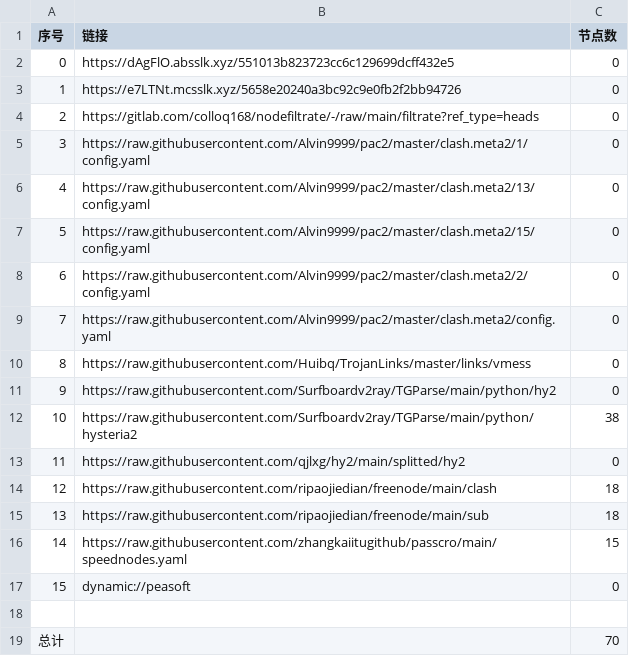
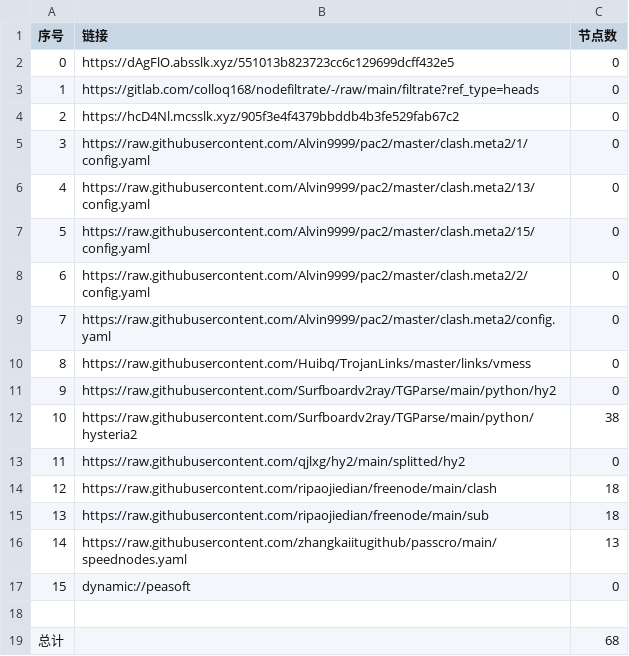
Before and after one commit to lihong19801/zidongzhuaqu4, a CSV file: list_result.csv, drawn as a sheet.

```diff
--- a/list_result.csv
+++ b/list_result.csv
@@ -2,4 +2,4 @@
 0,https://dAgFlO.absslk.xyz/551013b823723cc6c129699dcff432e5,0
-1,https://e7LTNt.mcsslk.xyz/5658e20240a3bc92c9e0fb2f2bb94726,0
-2,https://gitlab.com/colloq168/nodefiltrate/-/raw/main/filtrate?ref_type=heads,0
+1,https://gitlab.com/colloq168/nodefiltrate/-/raw/main/filtrate?ref_type=heads,0
+2,https://hcD4Nl.mcsslk.xyz/905f3e4f4379bbddb4b3fe529fab67c2,0
 3,https://raw.githubusercontent.com/Alvin9999/pac2/master/clash.meta2/1/config.yaml,0
@@ -15,5 +15,5 @@
 13,https://raw.githubusercontent.com/ripaojiedian/freenode/main/sub,18
-14,https://raw.githubusercontent.com/zhangkaiitugithub/passcro/main/speednodes.yaml,15
+14,https://raw.githubusercontent.com/zhangkaiitugithub/passcro/main/speednodes.yaml,13
 15,dynamic://peasoft,0
 
-总计,,70
+总计,,68
```
Also changed, not shown: 10 other files.
